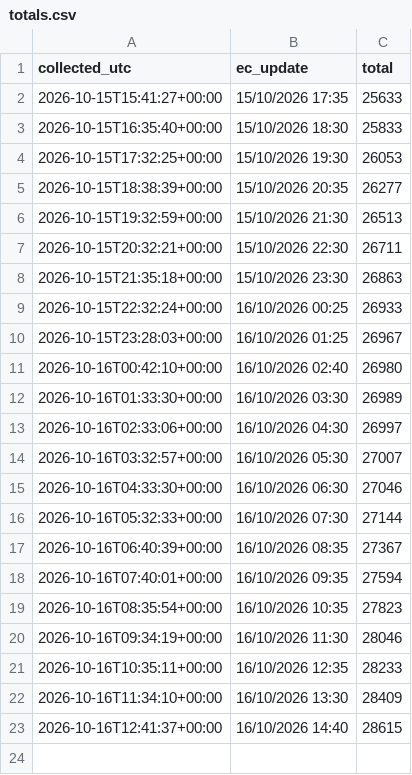
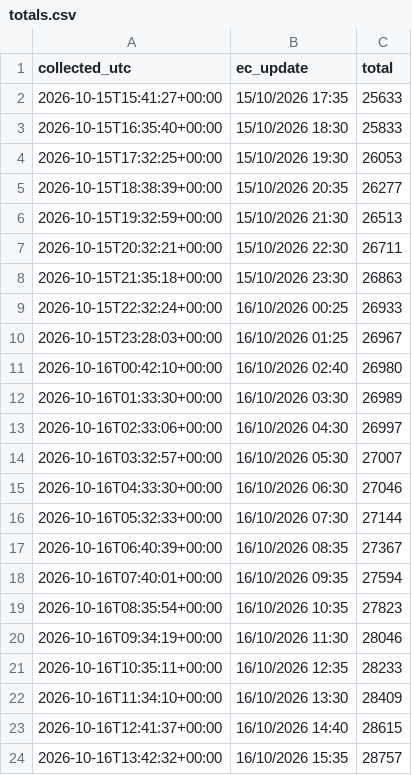
Before and after one commit to dfeher76/eci-rights-for-nature-monitor, a CSV file: data/totals.csv, drawn as a sheet.

```diff
--- a/data/totals.csv
+++ b/data/totals.csv
@@ -23 +23,2 @@ collected_utc,ec_update,total
 2026-10-16T12:41:37+00:00,16/10/2026 14:40,28615
+2026-10-16T13:42:32+00:00,16/10/2026 15:35,28757
```
Also changed, not shown: data/countries.csv.
